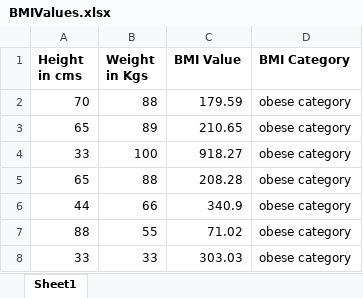
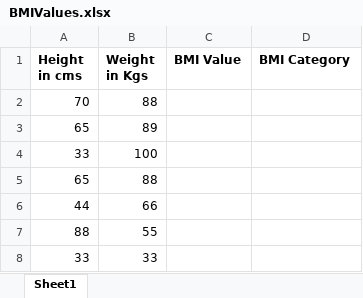
Before and after one commit to jeevanchavan143/Automation-Anywhere, an Excel workbook: BMIValues.xlsx, sheet Sheet1, drawn as a sheet; values as stored, in another font and other column widths than the file's, no borders; the diff names each change by its address in the sheet, - before the commit and + after, or states it on an @@ line.

Commit message:
Add files via upload

```diff
--- a/BMIValues.xlsx (sheet Sheet1)
+++ b/BMIValues.xlsx (sheet Sheet1)
-C2 (BMI Value): 179.59
+C2 (BMI Value): (empty)
-D2:D8 (BMI Category): obese category
+D2:D8 (BMI Category): (empty)
-C3 (BMI Value): 210.65
+C3 (BMI Value): (empty)
-C4 (BMI Value): 918.27
+C4 (BMI Value): (empty)
-C5 (BMI Value): 208.28
+C5 (BMI Value): (empty)
-C6 (BMI Value): 340.9
+C6 (BMI Value): (empty)
-C7 (BMI Value): 71.02
+C7 (BMI Value): (empty)
-C8 (BMI Value): 303.03
+C8 (BMI Value): (empty)
```
